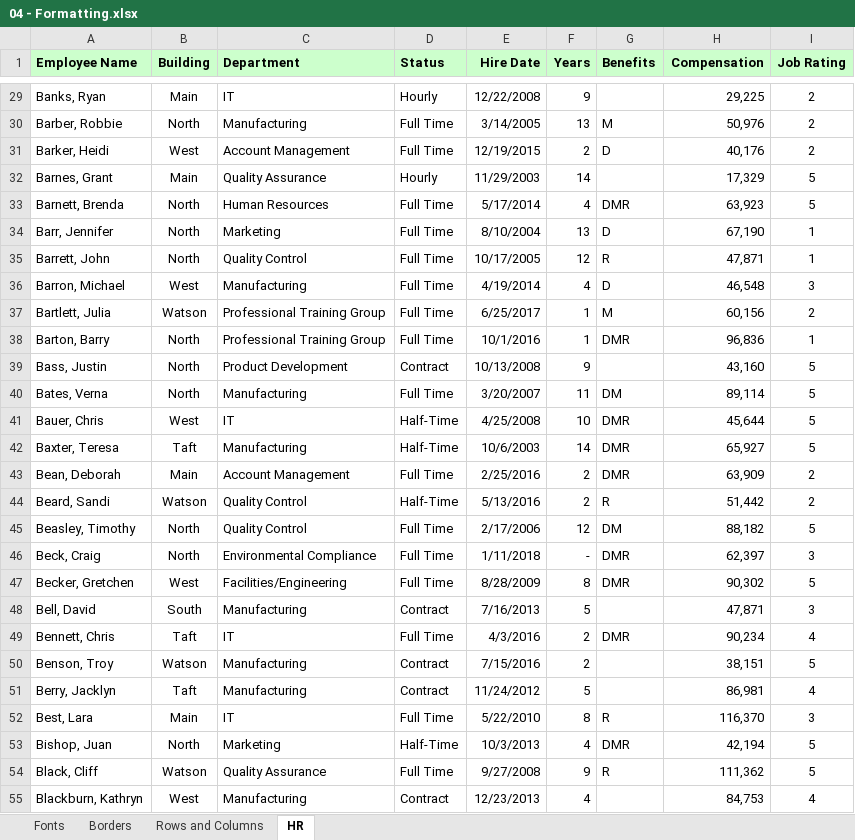
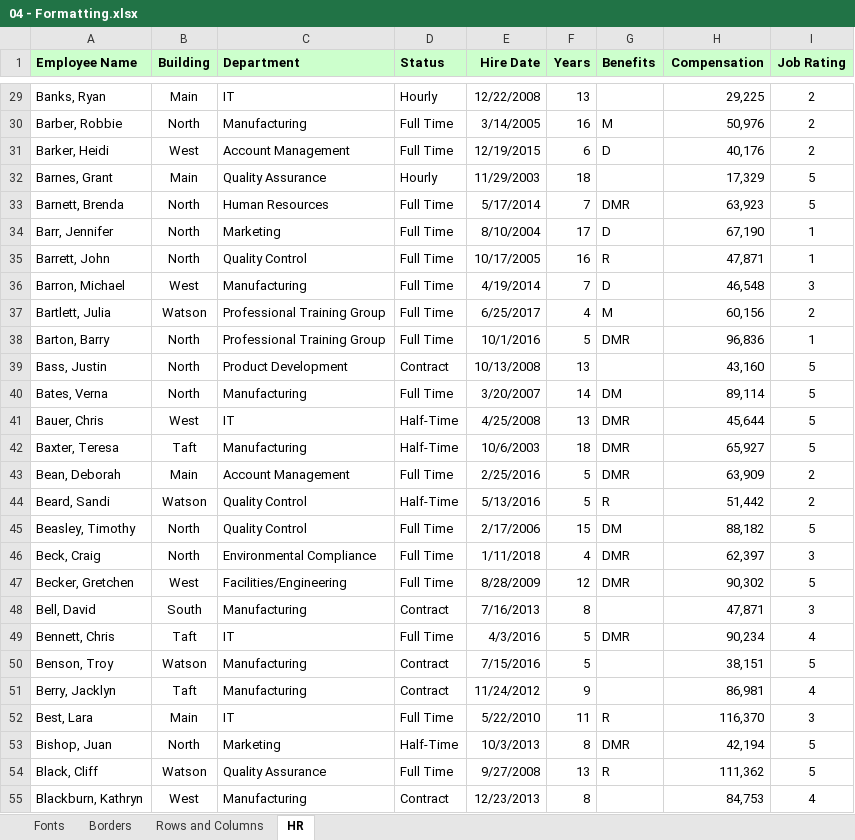
Before and after one commit to Muntaha-Islam0019/Excel-Esseential-Training, an Excel workbook: Resources/Exercise Files/Ch04/04 - Formatting.xlsx, sheet HR, drawn as a sheet; only a part is shown, gaps mark what is left out; values as stored, in another font and other column widths than the file's, no borders; the diff covers the shown part only; the diff names each change by its address in the sheet, - before the commit and + after, or states it on an @@ line.

```diff
--- a/Resources/Exercise Files/Ch04/04 - Formatting.xlsx (sheet HR)
+++ b/Resources/Exercise Files/Ch04/04 - Formatting.xlsx (sheet HR)
-F29 (Years): 9
+F29 (Years): 13
-F30 (Years): 13
+F30 (Years): 16
-F31 (Years): 2
+F31 (Years): 6
-F32 (Years): 14
+F32 (Years): 18
-F33 (Years): 4
+F33 (Years): 7
-F34 (Years): 13
+F34 (Years): 17
-F35 (Years): 12
+F35 (Years): 16
-F36 (Years): 4
+F36 (Years): 7
-F37 (Years): 1
+F37 (Years): 4
-F38 (Years): 1
+F38 (Years): 5
-F39 (Years): 9
+F39 (Years): 13
-F40 (Years): 11
+F40 (Years): 14
-F41 (Years): 10
+F41 (Years): 13
-F42 (Years): 14
+F42 (Years): 18
-F43:F44 (Years): 2
+F43:F44 (Years): 5
-F45 (Years): 12
+F45 (Years): 15
-F46 (Years): -
+F46 (Years): 4
-F47 (Years): 8
+F47 (Years): 12
-F48 (Years): 5
+F48 (Years): 8
-F49:F50 (Years): 2
+F49:F50 (Years): 5
-F51 (Years): 5
+F51 (Years): 9
-F52 (Years): 8
+F52 (Years): 11
-F53 (Years): 4
+F53 (Years): 8
-F54 (Years): 9
+F54 (Years): 13
-F55 (Years): 4
+F55 (Years): 8
```
Also changed, not shown: 714 edited cells and cell formats elsewhere in this sheet, sheet Rows and Columns.
